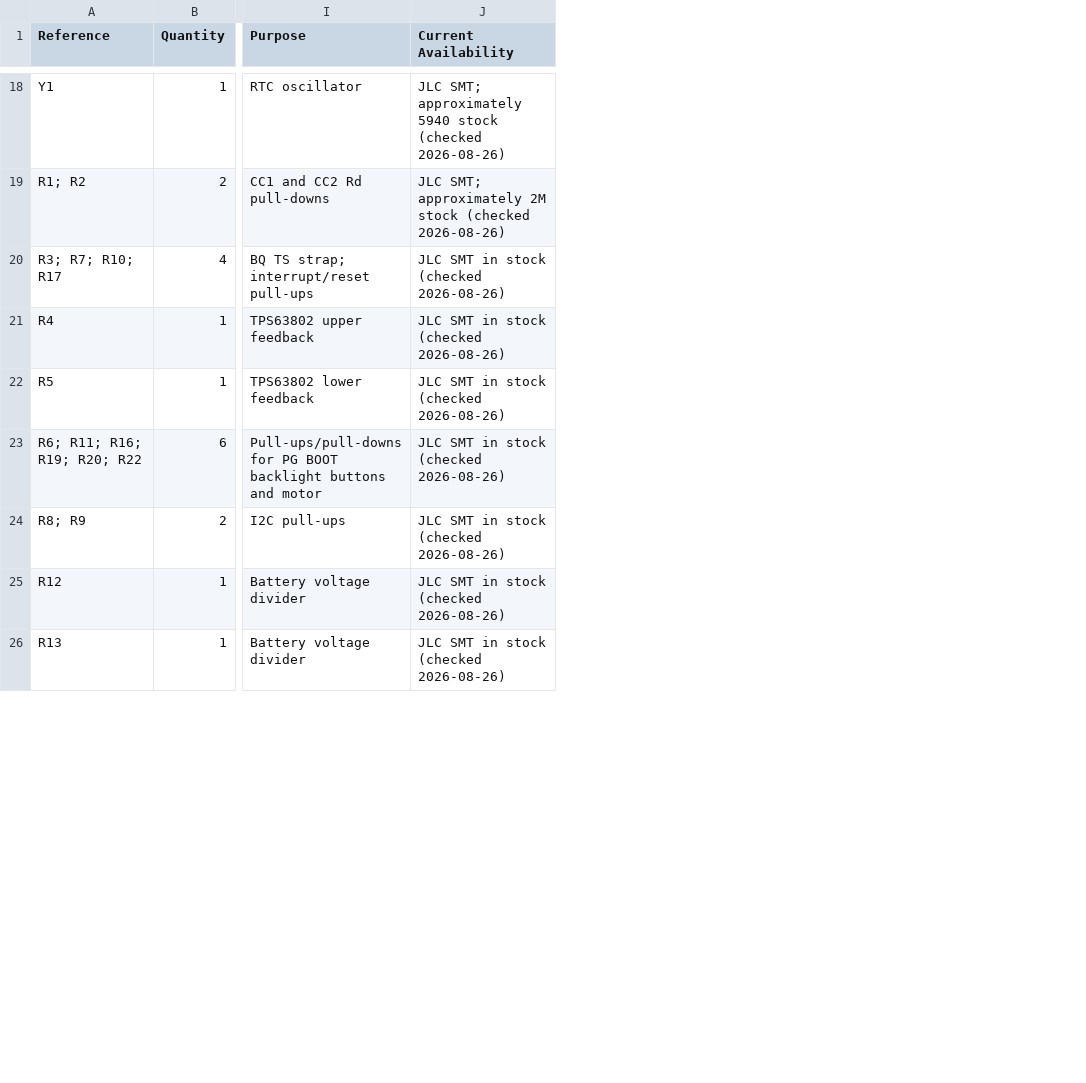
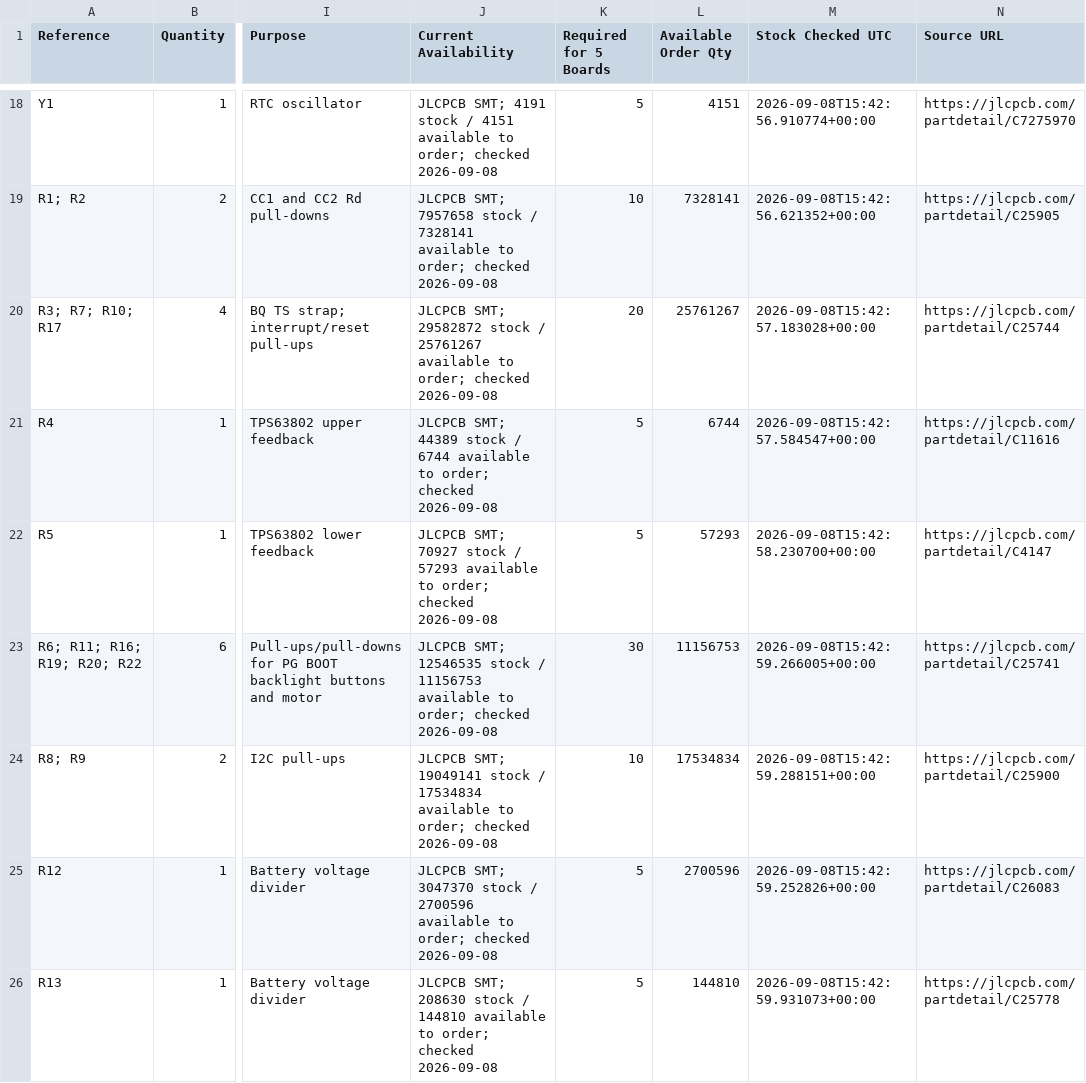
Before and after one commit to anil08607/stm32-smartwatch, a CSV file: bom.csv, drawn as a sheet; only a part is shown, gaps mark what is left out; the diff covers the shown part only; the diff names each change by its address in the sheet, - before the commit and + after, or states it on an @@ line.

Commit message:
replace stock compoenents

```diff
--- a/bom.csv
+++ b/bom.csv
+column K (Required for 5 Boards), rows 18-26: 5 | 10 | 20 | 5 | 5 | 30 | 10 | 5 | 5
+column L (Available Order Qty), rows 18-26: 4151 | 7328141 | 25761267 | 6744 | 57293 | 11156753 | 17534834 | 2700596 | 144810
+column M (Stock Checked UTC), rows 18-26: 2026-09-08T15:42:56.910774+00:00 | 2026-09-08T15:42:56.621352+00:00 | 2026-09-08T15:42:57.183028+00:00 | 2026-09-08T15:42:57.584547+00:00 | 2026-09-08T15:42:58.230700+00:00 | 2026-09-08T15:42:59.266005+00:00 | 2026-09-08T15:42:59.288151+00:00 | 2026-09-08T15:42:59.252826+00:00 | 2026-09-08T15:42:59.931073+00:00
+column N (Source URL), rows 18-26: https://jlcpcb.com/partdetail/C7275970 | https://jlcpcb.com/partdetail/C25905 | https://jlcpcb.com/partdetail/C25744 | https://jlcpcb.com/partdetail/C11616 | https://jlcpcb.com/partdetail/C4147 | https://jlcpcb.com/partdetail/C25741 | https://jlcpcb.com/partdetail/C25900 | https://jlcpcb.com/partdetail/C26083 | https://jlcpcb.com/partdetail/C25778
-J18 (Current Availability): JLC SMT; approximately 5940 stock (checked 2026-08-26)
+J18 (Current Availability): JLCPCB SMT; 4191 stock / 4151 available to order; checked 2026-09-08
-J19 (Current Availability): JLC SMT; approximately 2M stock (checked 2026-08-26)
+J19 (Current Availability): JLCPCB SMT; 7957658 stock / 7328141 available to order; checked 2026-09-08
-J20 (Current Availability): JLC SMT in stock (checked 2026-08-26)
+J20 (Current Availability): JLCPCB SMT; 29582872 stock / 25761267 available to order; checked 2026-09-08
-J21 (Current Availability): JLC SMT in stock (checked 2026-08-26)
+J21 (Current Availability): JLCPCB SMT; 44389 stock / 6744 available to order; checked 2026-09-08
-J22 (Current Availability): JLC SMT in stock (checked 2026-08-26)
+J22 (Current Availability): JLCPCB SMT; 70927 stock / 57293 available to order; checked 2026-09-08
-J23 (Current Availability): JLC SMT in stock (checked 2026-08-26)
+J23 (Current Availability): JLCPCB SMT; 12546535 stock / 11156753 available to order; checked 2026-09-08
-J24 (Current Availability): JLC SMT in stock (checked 2026-08-26)
+J24 (Current Availability): JLCPCB SMT; 19049141 stock / 17534834 available to order; checked 2026-09-08
-J25 (Current Availability): JLC SMT in stock (checked 2026-08-26)
+J25 (Current Availability): JLCPCB SMT; 3047370 stock / 2700596 available to order; checked 2026-09-08
-J26 (Current Availability): JLC SMT in stock (checked 2026-08-26)
+J26 (Current Availability): JLCPCB SMT; 208630 stock / 144810 available to order; checked 2026-09-08
```
Also changed, not shown: 37 edited cells elsewhere in this file, 22 other files.
